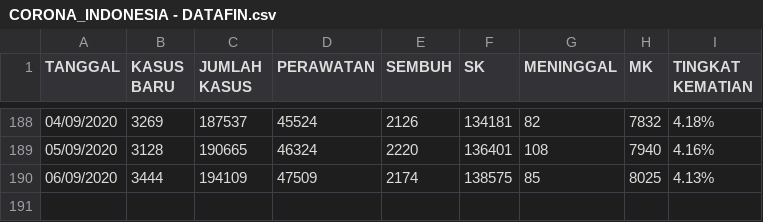
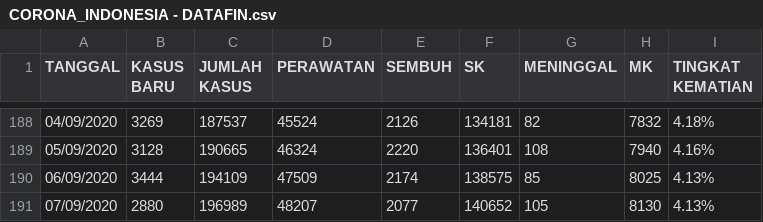
Before and after one commit to medianakbar/covid19kaltim, a CSV file: KALTIM/CORONA_INDONESIA - DATAFIN.csv, drawn as a sheet; only a part is shown, gaps mark what is left out; the diff names each change by its address in the sheet, - before the commit and + after, or states it on an @@ line.

```diff
--- a/KALTIM/CORONA_INDONESIA - DATAFIN.csv
+++ b/KALTIM/CORONA_INDONESIA - DATAFIN.csv
+row 191: 07/09/2020 | 2880 | 196989 | 48207 | 2077 | 140652 | 105 | 8130 | 4.13%
```
Also changed, not shown: KALTIM/CORONA_INDONESIA - HEATMAP_KALTIM.csv, KALTIM/CORONA_INDONESIA - KALTIM.csv, 3 other files.
